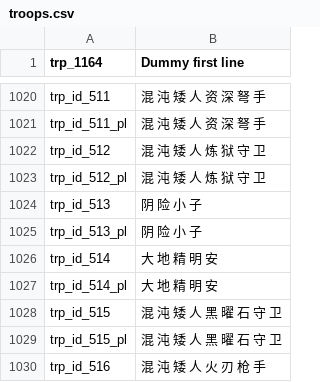
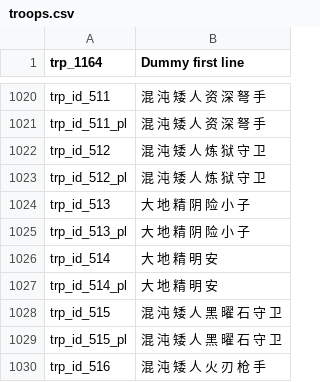
Before and after one commit to cqDiarmuid/diarmuidCNS, a CSV file: troops.csv, drawn as a sheet; only a part is shown, gaps mark what is left out.

```diff
--- a/troops.csv
+++ b/troops.csv
@@ -1023,4 +1023,4 @@ trp_id_512|混 沌 矮 人 炼 狱 守 卫
 trp_id_512_pl|混 沌 矮 人 炼 狱 守 卫
-trp_id_513|阴 险 小 子
-trp_id_513_pl|阴 险 小 子
+trp_id_513|大 地 精 阴 险 小 子
+trp_id_513_pl|大 地 精 阴 险 小 子
 trp_id_514|大 地 精 明 安
```
Also changed, not shown: dialogs.csv, parties.csv.
